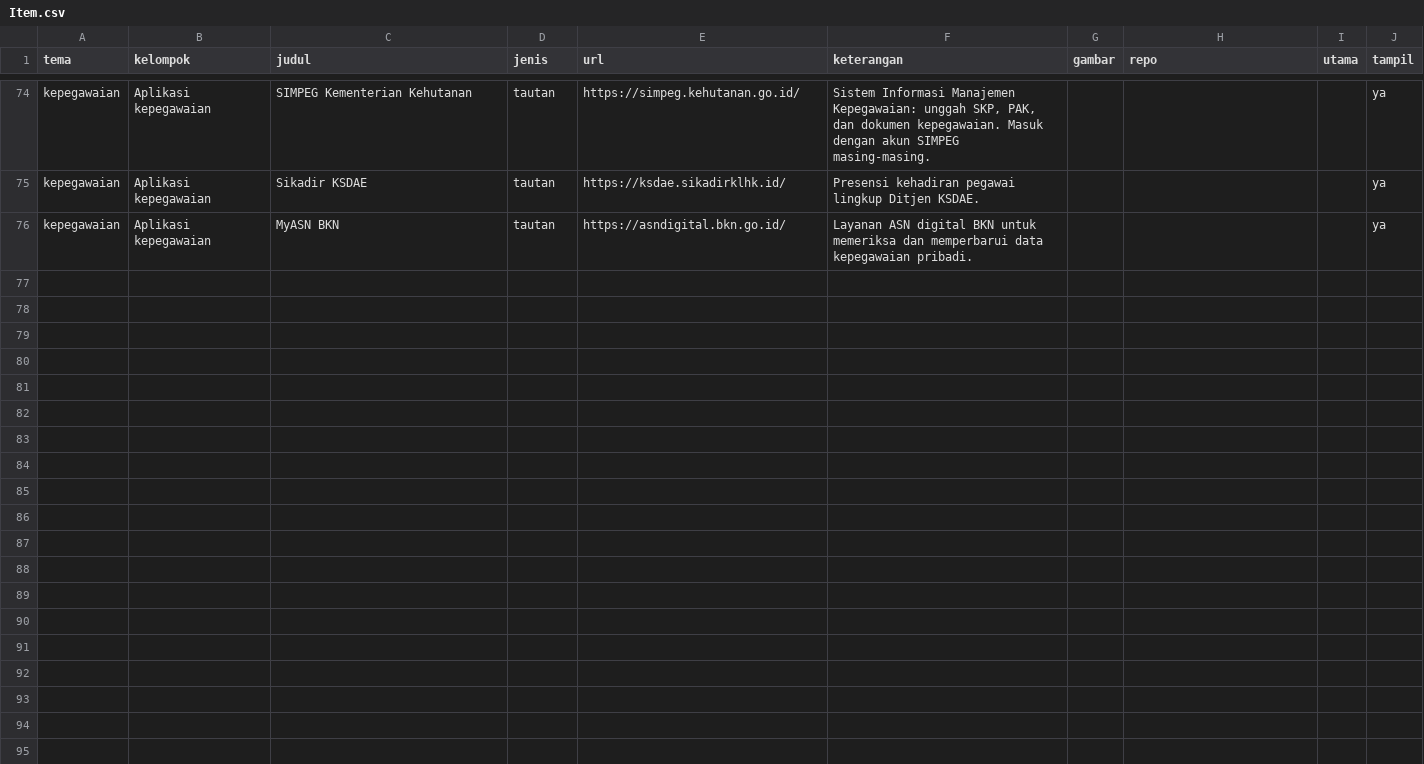
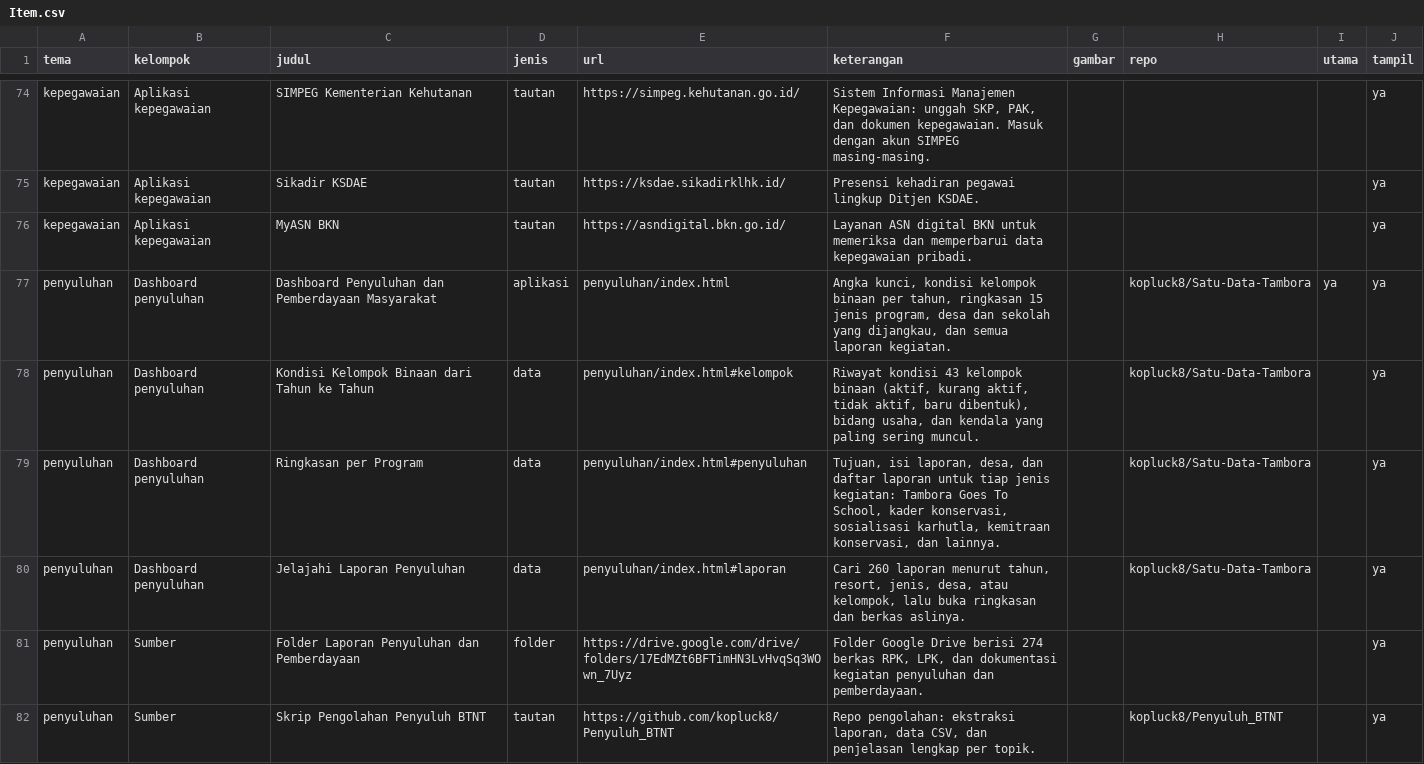
Before and after one commit to kopluck8/Satu-Data-Tambora, a CSV file: data/konten/Item.csv, drawn as a sheet; only a part is shown, gaps mark what is left out.

```diff
--- a/data/konten/Item.csv
+++ b/data/konten/Item.csv
@@ -76 +76,7 @@ kepegawaian,Aplikasi kepegawaian,Sikadir KSDAE,tautan,https://ksdae.sikadirklhk.
 kepegawaian,Aplikasi kepegawaian,MyASN BKN,tautan,https://asndigital.bkn.go.id/,Layanan ASN digital BKN untuk memeriksa dan memperbarui data kepegawaian pribadi.,,,,ya
+penyuluhan,Dashboard penyuluhan,Dashboard Penyuluhan dan Pemberdayaan Masyarakat,aplikasi,penyuluhan/index.html,"Angka kunci, kondisi kelompok binaan per tahun, ringkasan 15 jenis program, desa dan sekolah yang dijangkau, dan semua laporan kegiatan.",,kopluck8/Satu-Data-Tambora,ya,ya
+penyuluhan,Dashboard penyuluhan,Kondisi Kelompok Binaan dari Tahun ke Tahun,data,penyuluhan/index.html#kelompok,"Riwayat kondisi 43 kelompok binaan (aktif, kurang aktif, tidak aktif, baru dibentuk), bidang usaha, dan kendala yang paling sering muncul.",,kopluck8/Satu-Data-Tambora,,ya
+penyuluhan,Dashboard penyuluhan,Ringkasan per Program,data,penyuluhan/index.html#penyuluhan,"Tujuan, isi laporan, desa, dan daftar laporan untuk tiap jenis kegiatan: Tambora Goes To School, kader konservasi, sosialisasi karhutla, kemitraan konservasi, dan lainnya.",,kopluck8/Satu-Data-Tambora,,ya
+penyuluhan,Dashboard penyuluhan,Jelajahi Laporan Penyuluhan,data,penyuluhan/index.html#laporan,"Cari 260 laporan menurut tahun, resort, jenis, desa, atau kelompok, lalu buka ringkasan dan berkas aslinya.",,kopluck8/Satu-Data-Tambora,,ya
+penyuluhan,Sumber,Folder Laporan Penyuluhan dan Pemberdayaan,folder,https://drive.google.com/drive/folders/17EdMZt6BFTimHN3LvHvqSq3WOwn_7Uyz,"Folder Google Drive berisi 274 berkas RPK, LPK, dan dokumentasi kegiatan penyuluhan dan pemberdayaan.",,,,ya
+penyuluhan,Sumber,Skrip Pengolahan Penyuluh BTNT,tautan,https://github.com/kopluck8/Penyuluh_BTNT,"Repo pengolahan: ekstraksi laporan, data CSV, dan penjelasan lengkap per topik.",,kopluck8/Penyuluh_BTNT,,ya
```
Also changed, not shown: data/konten/Tema.csv, 10 other files.
